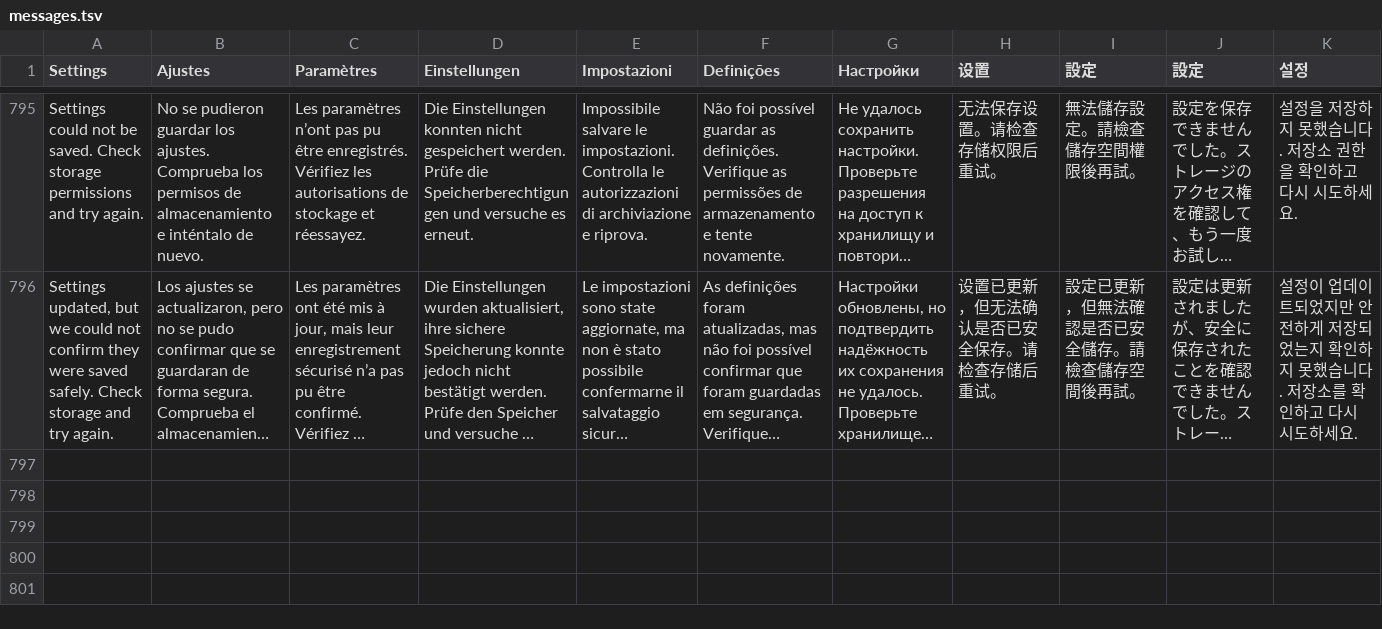
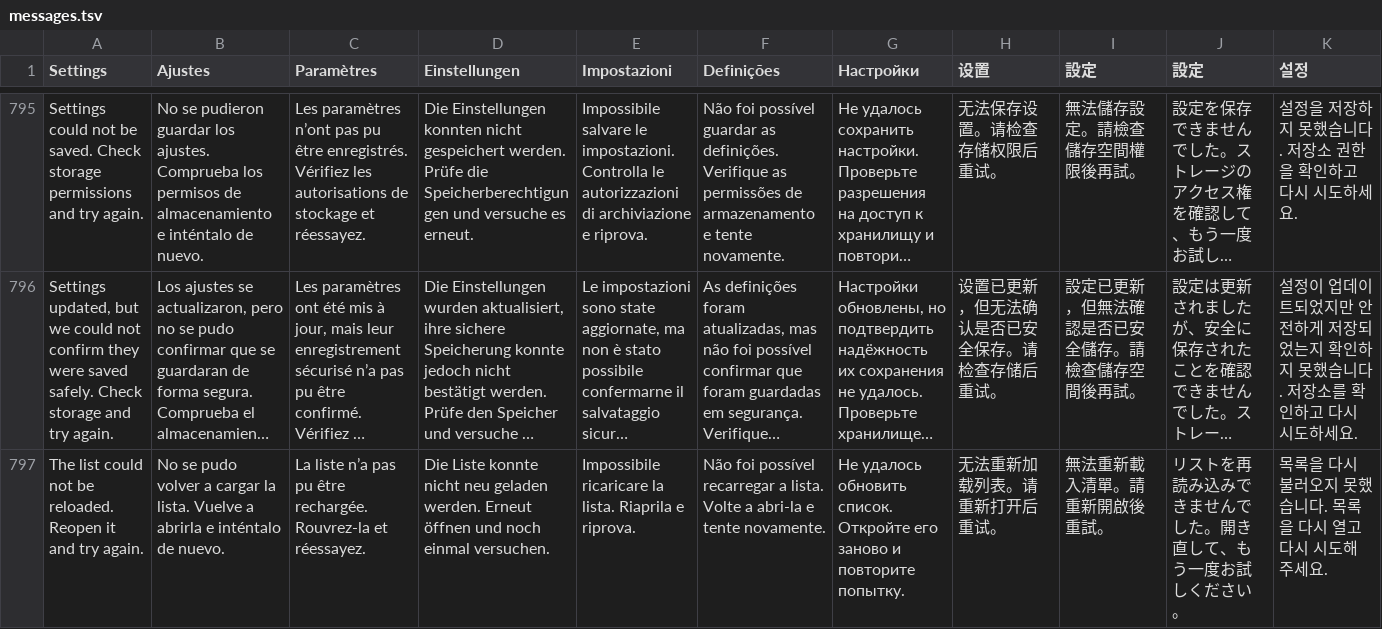
Before and after one commit to teng-lin/patina-iptv, a TSV file: crates/iptv-core/src/i18n/messages.tsv, drawn as a sheet; only a part is shown, gaps mark what is left out; long unchanged cells end in …; the diff names each change by its address in the sheet, - before the commit and + after, or states it on an @@ line.

Commit message:
fix(i18n): translate list reload failures in every interface language

```diff
--- a/crates/iptv-core/src/i18n/messages.tsv
+++ b/crates/iptv-core/src/i18n/messages.tsv
+row 797: The list could not be reloaded. Reopen it and try again. | No se pudo volver a cargar la lista. Vuelve a abrirla e inténtalo de nuevo. | La liste n’a pas pu être rechargée. Rouvrez-la et réessayez. | Die Liste konnte nicht neu geladen werden. Erneut öffnen und noch einmal versuchen. | Impossibile ricaricare la lista. Riaprila e riprova. | Não foi possível recarregar a lista. Volte a abri-la e tente novamente. | Не удалось обновить список. Откройте его заново и повторите попытку. | 无法重新加载列表。请重新打开后重试。 | 無法重新載入清單。請重新開啟後重試。 | リストを再読み込みできませんでした。開き直して、もう一度お試しください。 | 목록을 다시 불러오지 못했습니다. 목록을 다시 열고 다시 시도해 주세요.
```
Also changed, not shown: 1 other file.
